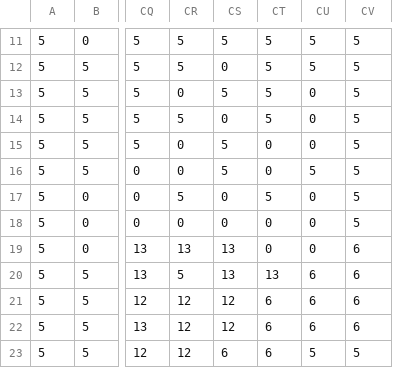
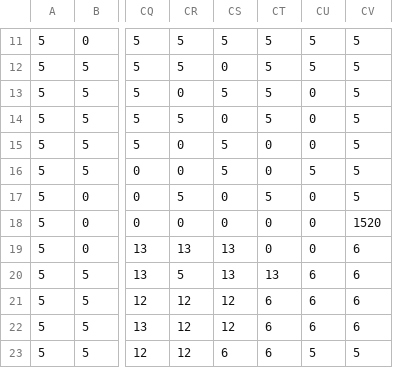
Before and after one commit to mjames44/2530Rougelike, a CSV file: 2530 Final Project - Rougelike/2530 Final Project - Rougelike/maps/mapMountain.csv, drawn as a sheet; only a part is shown, gaps mark what is left out; the diff names each change by its address in the sheet, - before the commit and + after, or states it on an @@ line.

```diff
--- a/2530 Final Project - Rougelike/2530 Final Project - Rougelike/maps/mapMountain.csv
+++ b/2530 Final Project - Rougelike/2530 Final Project - Rougelike/maps/mapMountain.csv
-CV18: 5
+CV18: 1520
```
Also changed, not shown: 4 other files.
